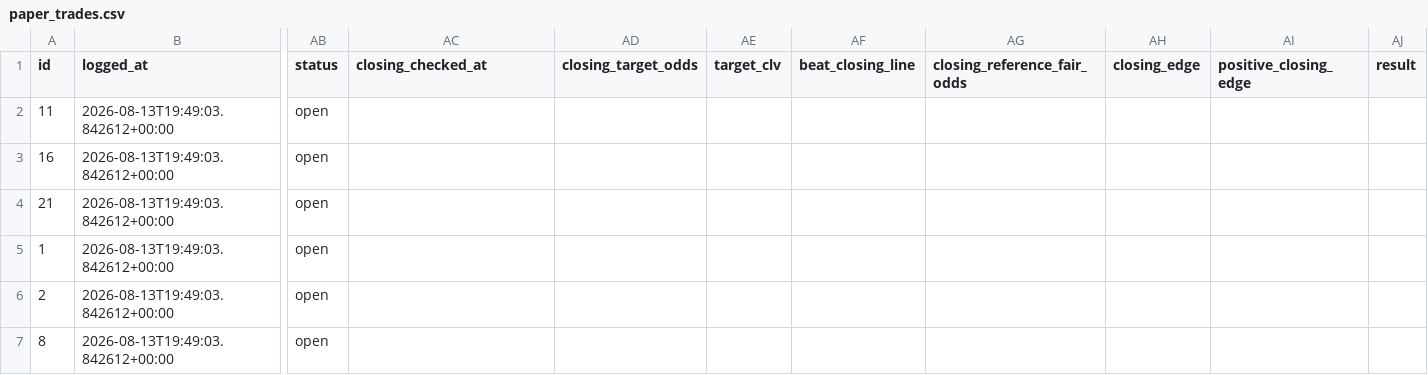
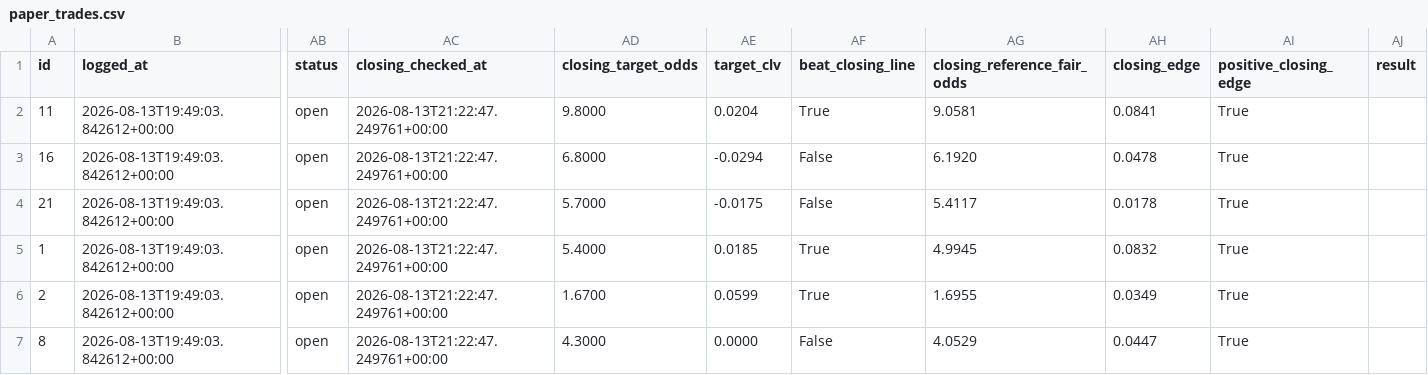
Before and after one commit to KamvysisPuzzles/sports-stat-arb, a CSV file: data/paper_trades.csv, drawn as a sheet; only a part is shown, gaps mark what is left out; the diff covers the shown part only; the diff names each change by its address in the sheet, - before the commit and + after, or states it on an @@ line.

```diff
--- a/data/paper_trades.csv
+++ b/data/paper_trades.csv
-AC2:AC7 (closing_checked_at): (empty)
+AC2:AC7 (closing_checked_at): 2026-08-13T21:22:47.249761+00:00
-AD2 (closing_target_odds): (empty)
+AD2 (closing_target_odds): 9.8000
-AE2 (target_clv): (empty)
+AE2 (target_clv): 0.0204
-AF2 (beat_closing_line): (empty)
+AF2 (beat_closing_line): True
-AG2 (closing_reference_fair_odds): (empty)
+AG2 (closing_reference_fair_odds): 9.0581
-AH2 (closing_edge): (empty)
+AH2 (closing_edge): 0.0841
-AI2:AI7 (positive_closing_edge): (empty)
+AI2:AI7 (positive_closing_edge): True
-AD3 (closing_target_odds): (empty)
+AD3 (closing_target_odds): 6.8000
-AE3 (target_clv): (empty)
+AE3 (target_clv): -0.0294
-AF3:AF4 (beat_closing_line): (empty)
+AF3:AF4 (beat_closing_line): False
-AG3 (closing_reference_fair_odds): (empty)
+AG3 (closing_reference_fair_odds): 6.1920
-AH3 (closing_edge): (empty)
+AH3 (closing_edge): 0.0478
-AD4 (closing_target_odds): (empty)
+AD4 (closing_target_odds): 5.7000
-AE4 (target_clv): (empty)
+AE4 (target_clv): -0.0175
-AG4 (closing_reference_fair_odds): (empty)
+AG4 (closing_reference_fair_odds): 5.4117
-AH4 (closing_edge): (empty)
+AH4 (closing_edge): 0.0178
-AD5 (closing_target_odds): (empty)
+AD5 (closing_target_odds): 5.4000
-AE5 (target_clv): (empty)
+AE5 (target_clv): 0.0185
-AF5:AF6 (beat_closing_line): (empty)
+AF5:AF6 (beat_closing_line): True
-AG5 (closing_reference_fair_odds): (empty)
+AG5 (closing_reference_fair_odds): 4.9945
-AH5 (closing_edge): (empty)
+AH5 (closing_edge): 0.0832
-AD6 (closing_target_odds): (empty)
+AD6 (closing_target_odds): 1.6700
-AE6 (target_clv): (empty)
+AE6 (target_clv): 0.0599
-AG6 (closing_reference_fair_odds): (empty)
+AG6 (closing_reference_fair_odds): 1.6955
-AH6 (closing_edge): (empty)
+AH6 (closing_edge): 0.0349
-AD7 (closing_target_odds): (empty)
+AD7 (closing_target_odds): 4.3000
-AE7 (target_clv): (empty)
+AE7 (target_clv): 0.0000
-AF7 (beat_closing_line): (empty)
+AF7 (beat_closing_line): False
-AG7 (closing_reference_fair_odds): (empty)
+AG7 (closing_reference_fair_odds): 4.0529
-AH7 (closing_edge): (empty)
+AH7 (closing_edge): 0.0447
```
Also changed, not shown: 133 edited cells elsewhere in this file, 2 other files.
